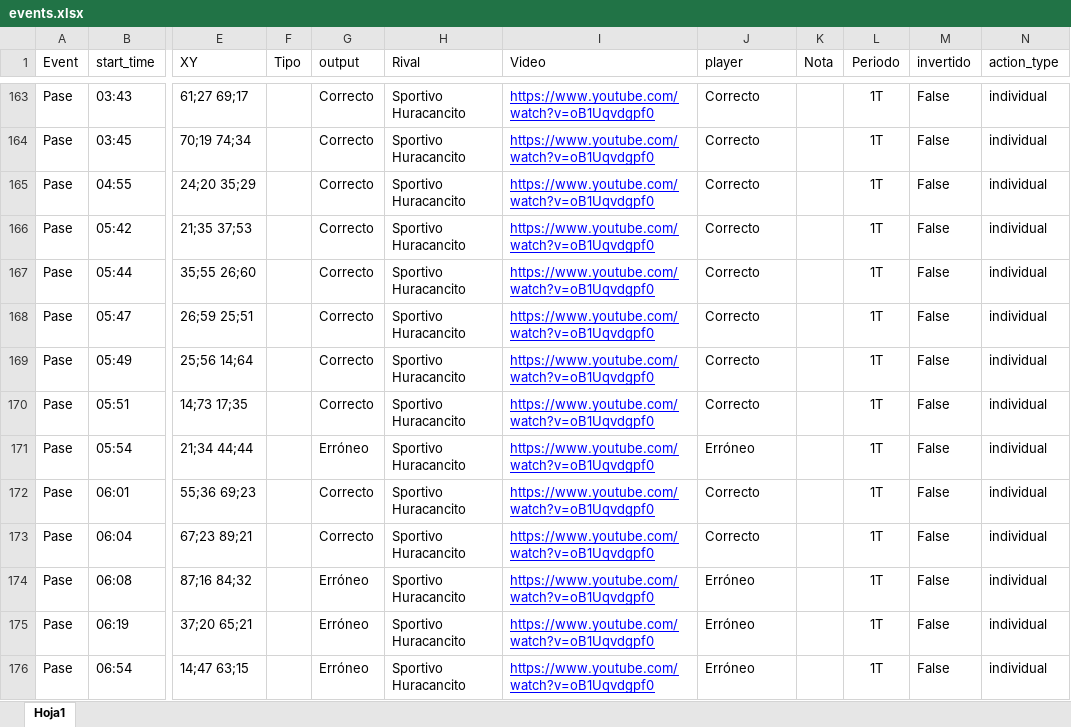
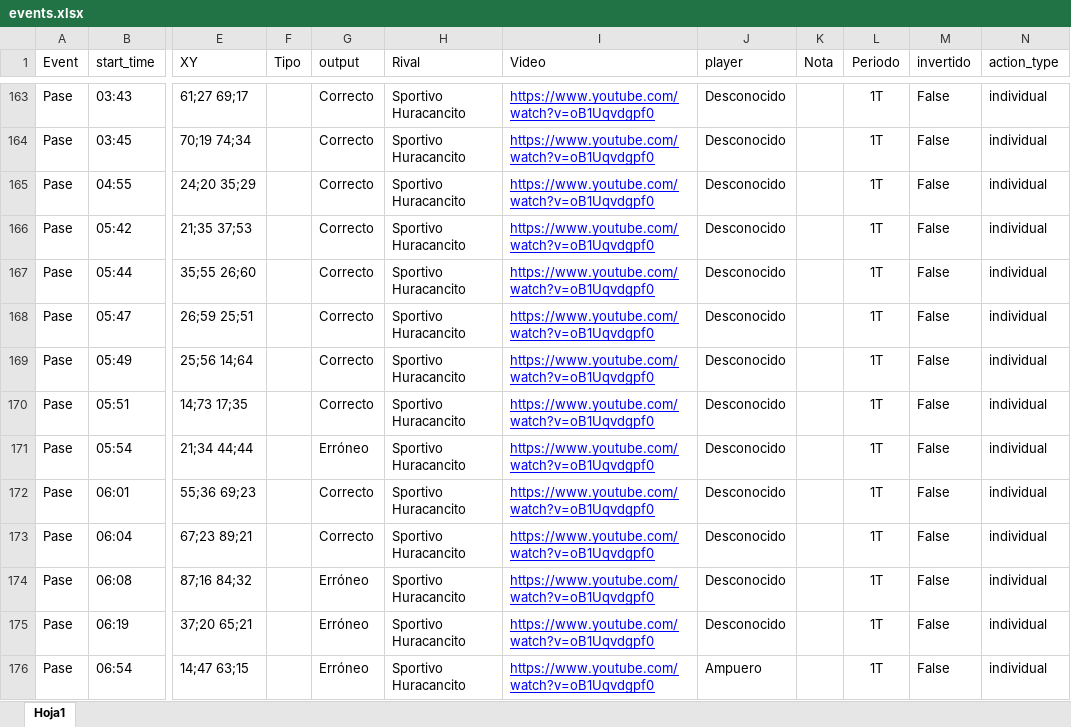
Before and after one commit to diracsportech0/racing-cayma, an Excel workbook: events.xlsx, sheet Hoja1, drawn as a sheet; only a part is shown, gaps mark what is left out; values as stored, in another font and other column widths than the file's, no borders; table styles not drawn; the diff covers the shown part only; the diff names each change by its address in the sheet, - before the commit and + after, or states it on an @@ line.

```diff
--- a/events.xlsx (sheet Hoja1)
+++ b/events.xlsx (sheet Hoja1)
-J163:J170 (player): Correcto
+J163:J170 (player): Desconocido
-J171 (player): Erróneo
+J171 (player): Desconocido
-J172:J173 (player): Correcto
+J172:J173 (player): Desconocido
-J174:J175 (player): Erróneo
+J174:J175 (player): Desconocido
-J176 (player): Erróneo
+J176 (player): Ampuero
```
Also changed, not shown: 218 edited cells elsewhere in this sheet, 1 other file.
